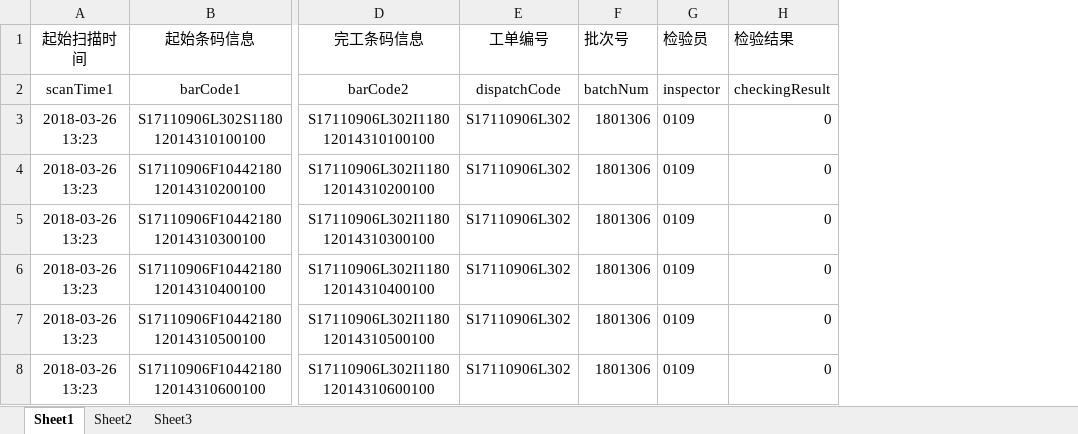
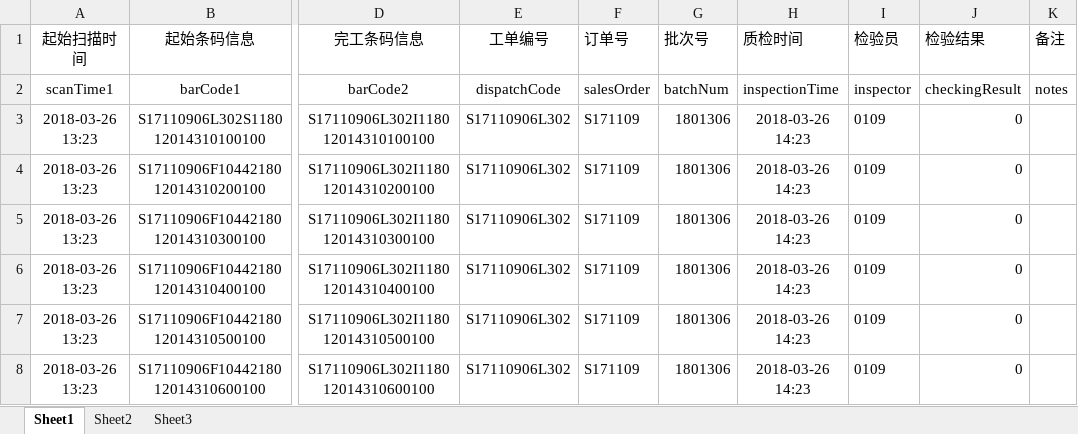
Before and after one commit to guoye1110/zihua_MESSystem, an Excel workbook: data/globalTables/inspectionList.xlsx, sheet Sheet1, drawn as a sheet; only a part is shown, gaps mark what is left out; values as stored, in another font and other column widths than the file's, no borders; the diff names each change by its address in the sheet, - before the commit and + after, or states it on an @@ line.

```diff
--- a/data/globalTables/inspectionList.xlsx (sheet Sheet1)
+++ b/data/globalTables/inspectionList.xlsx (sheet Sheet1)
+column F (订单号), rows 2-8: salesOrder | S171109 | S171109 | S171109 | S171109 | S171109 | S171109
+column H (质检时间), rows 2-8: inspectionTime | 2018-03-26 14:23 | 2018-03-26 14:23 | 2018-03-26 14:23 | 2018-03-26 14:23 | 2018-03-26 14:23 | 2018-03-26 14:23
+column K (备注), row 2: notes
```
Also changed, not shown: data/globalTables/finalPacking.xlsx, data/globalTables/productSlitList.xlsx, 15 other files.
